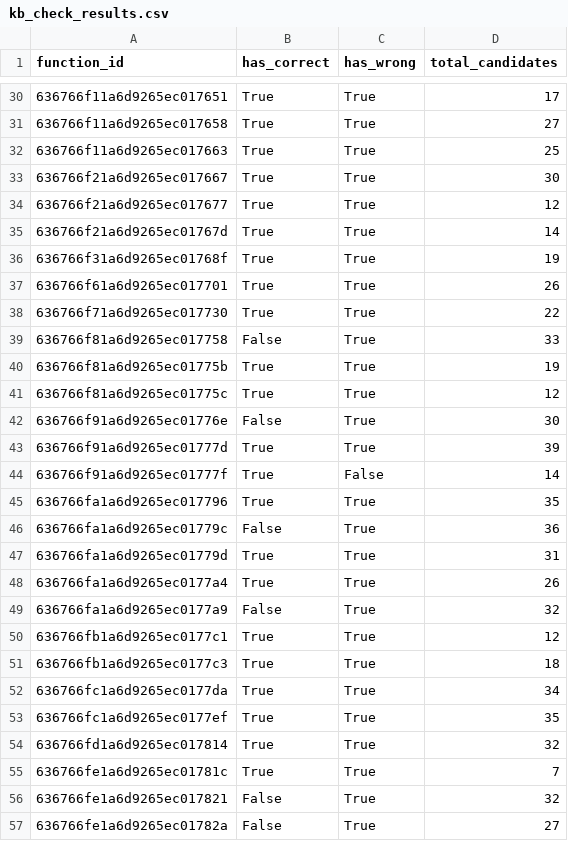
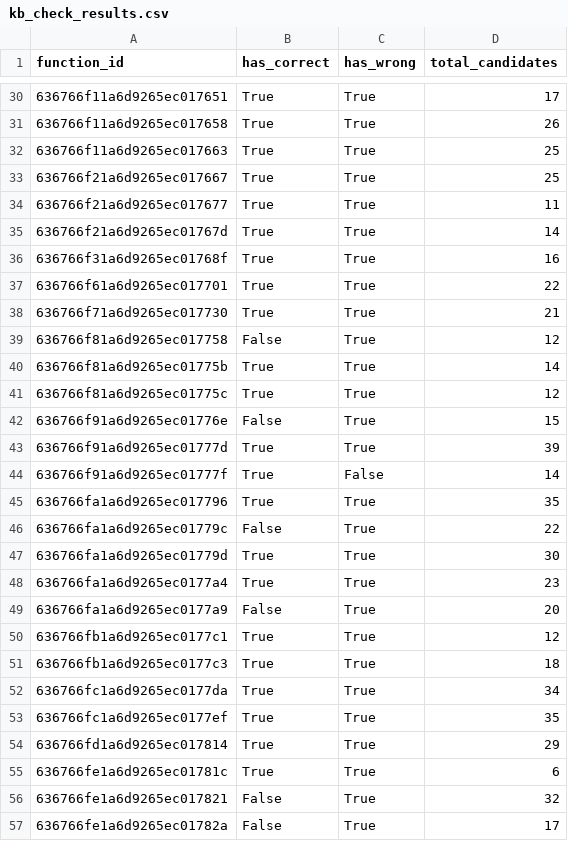
Before and after one commit to poladbachs/Bachelor-Thesis, a CSV file: kb_check_results.csv, drawn as a sheet; only a part is shown, gaps mark what is left out; the diff covers the shown part only.

Commit message:
360 rows, almost there, missing 2 incorrect candidates

```diff
--- a/kb_check_results.csv
+++ b/kb_check_results.csv
@@ -30,14 +30,14 @@ function_id,has_correct,has_wrong,total_candidates
 636766f11a6d9265ec017651,True,True,17
-636766f11a6d9265ec017658,True,True,27
+636766f11a6d9265ec017658,True,True,26
 636766f11a6d9265ec017663,True,True,25
-636766f21a6d9265ec017667,True,True,30
-636766f21a6d9265ec017677,True,True,12
+636766f21a6d9265ec017667,True,True,25
+636766f21a6d9265ec017677,True,True,11
 636766f21a6d9265ec01767d,True,True,14
-636766f31a6d9265ec01768f,True,True,19
-636766f61a6d9265ec017701,True,True,26
-636766f71a6d9265ec017730,True,True,22
-636766f81a6d9265ec017758,False,True,33
-636766f81a6d9265ec01775b,True,True,19
+636766f31a6d9265ec01768f,True,True,16
+636766f61a6d9265ec017701,True,True,22
+636766f71a6d9265ec017730,True,True,21
+636766f81a6d9265ec017758,False,True,12
+636766f81a6d9265ec01775b,True,True,14
 636766f81a6d9265ec01775c,True,True,12
-636766f91a6d9265ec01776e,False,True,30
+636766f91a6d9265ec01776e,False,True,15
 636766f91a6d9265ec01777d,True,True,39
@@ -45,6 +45,6 @@ function_id,has_correct,has_wrong,total_candidates
 636766fa1a6d9265ec017796,True,True,35
-636766fa1a6d9265ec01779c,False,True,36
-636766fa1a6d9265ec01779d,True,True,31
-636766fa1a6d9265ec0177a4,True,True,26
-636766fa1a6d9265ec0177a9,False,True,32
+636766fa1a6d9265ec01779c,False,True,22
+636766fa1a6d9265ec01779d,True,True,30
+636766fa1a6d9265ec0177a4,True,True,23
+636766fa1a6d9265ec0177a9,False,True,20
 636766fb1a6d9265ec0177c1,True,True,12
@@ -53,5 +53,5 @@ function_id,has_correct,has_wrong,total_candidates
 636766fc1a6d9265ec0177ef,True,True,35
-636766fd1a6d9265ec017814,True,True,32
-636766fe1a6d9265ec01781c,True,True,7
+636766fd1a6d9265ec017814,True,True,29
+636766fe1a6d9265ec01781c,True,True,6
 636766fe1a6d9265ec017821,False,True,32
-636766fe1a6d9265ec01782a,False,True,27
+636766fe1a6d9265ec01782a,False,True,17
```
Also changed, not shown: 131 edited cells elsewhere in this file, 5 other files.
